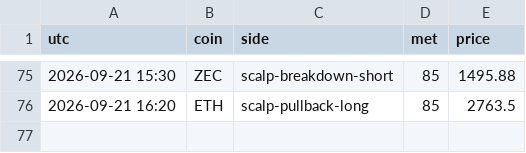
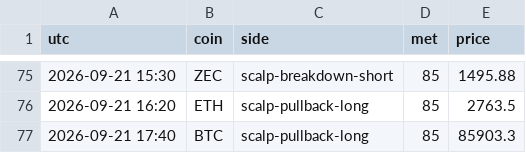
Before and after one commit to pleeb756/Setup-grader-alerts-, a CSV file: alerts_log.csv, drawn as a sheet; only a part is shown, gaps mark what is left out.

Commit message:
Update alert state

```diff
--- a/alerts_log.csv
+++ b/alerts_log.csv
@@ -76 +76,2 @@ utc,coin,side,met,price
 2026-09-21 16:20,ETH,scalp-pullback-long,85,2763.5
+2026-09-21 17:40,BTC,scalp-pullback-long,85,85903.3
```
Also changed, not shown: 1 other file.
